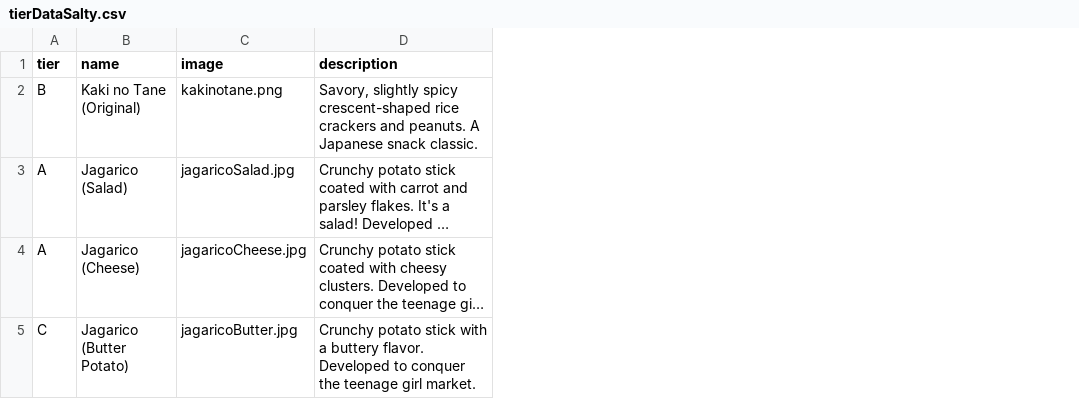
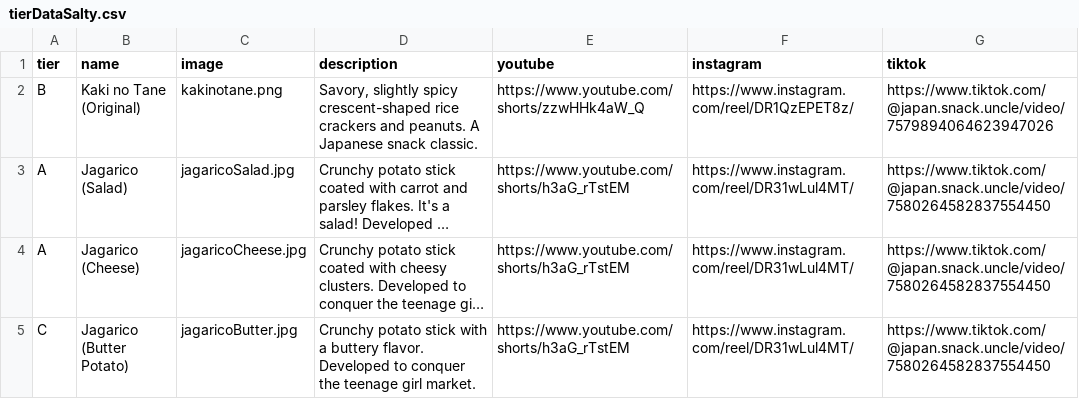
Before and after one commit to JapanSnackUncle/JapanSnackUncle.github.io, a CSV file: tierDataSalty.csv, drawn as a sheet; long unchanged cells end in …; the diff names each change by its address in the sheet, - before the commit and + after, or states it on an @@ line.

Commit message:
video links in description box, condensing js files into one

```diff
--- a/tierDataSalty.csv
+++ b/tierDataSalty.csv
+column E (youtube), rows 2-5: https://www.youtube.com/shorts/zzwHHk4aW_Q | https://www.youtube.com/shorts/h3aG_rTstEM | https://www.youtube.com/shorts/h3aG_rTstEM | https://www.youtube.com/shorts/h3aG_rTstEM
+column F (instagram), rows 2-5: https://www.instagram.com/reel/DR1QzEPET8z/ | https://www.instagram.com/reel/DR31wLul4MT/ | https://www.instagram.com/reel/DR31wLul4MT/ | https://www.instagram.com/reel/DR31wLul4MT/
+column G (tiktok), rows 2-5: https://www.tiktok.com/@japan.snack.uncle/video/7579894064623947026 | https://www.tiktok.com/@japan.snack.uncle/video/7580264582837554450 | https://www.tiktok.com/@japan.snack.uncle/video/7580264582837554450 | https://www.tiktok.com/@japan.snack.uncle/video/7580264582837554450
```
Also changed, not shown: tierDataSweet.csv, 7 other files.
